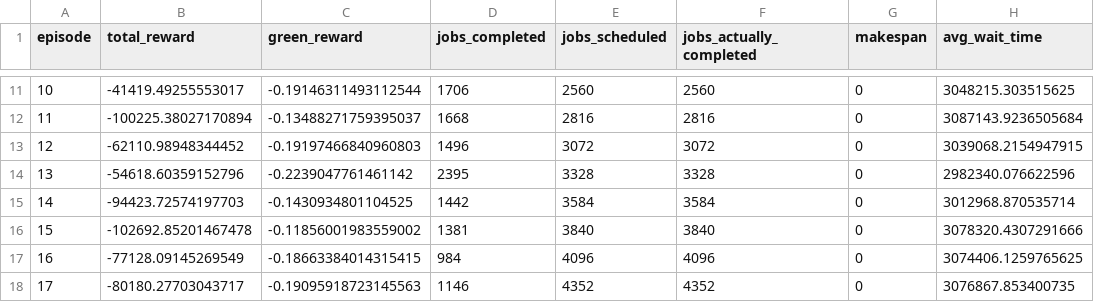
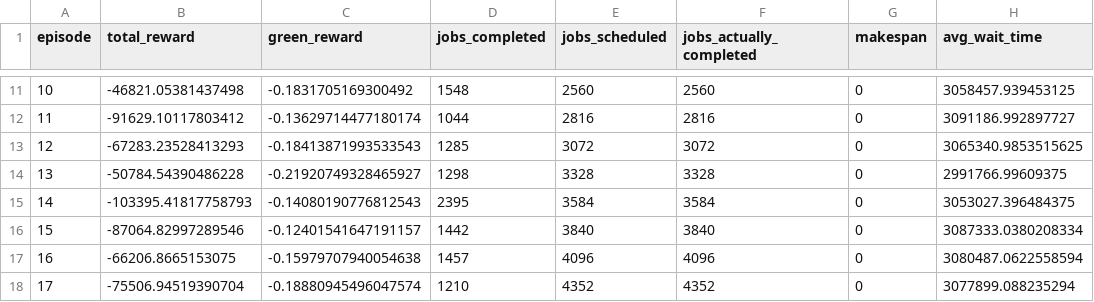
Before and after one commit to dadyownes15/rl-scheduler-v2, a CSV file: lublin_256_carbon_float/MARL_carbon_v1/validation_results/epoch_55/episode_summary_enhanced.csv, drawn as a sheet; only a part is shown, gaps mark what is left out; the diff covers the shown part only.

```diff
--- a/lublin_256_carbon_float/MARL_carbon_v1/validation_results/epoch_55/episode_summary_enhanced.csv
+++ b/lublin_256_carbon_float/MARL_carbon_v1/validation_results/epoch_55/episode_summary_enhanced.csv
@@ -11,8 +11,8 @@ episode,total_reward,green_reward,jobs_completed,jobs_scheduled,jobs_actually_co
-10,-41419.49255553017,-0.19146311493112544,1706,2560,2560,0,3048215.303515625
-11,-100225.38027170894,-0.13488271759395037,1668,2816,2816,0,3087143.9236505684
-12,-62110.98948344452,-0.19197466840960803,1496,3072,3072,0,3039068.2154947915
-13,-54618.60359152796,-0.2239047761461142,2395,3328,3328,0,2982340.076622596
-14,-94423.72574197703,-0.1430934801104525,1442,3584,3584,0,3012968.870535714
-15,-102692.85201467478,-0.11856001983559002,1381,3840,3840,0,3078320.4307291666
-16,-77128.09145269549,-0.18663384014315415,984,4096,4096,0,3074406.1259765625
-17,-80180.27703043717,-0.19095918723145563,1146,4352,4352,0,3076867.853400735
+10,-46821.05381437498,-0.1831705169300492,1548,2560,2560,0,3058457.939453125
+11,-91629.10117803412,-0.13629714477180174,1044,2816,2816,0,3091186.992897727
+12,-67283.23528413293,-0.18413871993533543,1285,3072,3072,0,3065340.9853515625
+13,-50784.54390486228,-0.21920749328465927,1298,3328,3328,0,2991766.99609375
+14,-103395.41817758793,-0.14080190776812543,2395,3584,3584,0,3053027.396484375
+15,-87064.82997289546,-0.12401541647191157,1442,3840,3840,0,3087333.0380208334
+16,-66206.8665153075,-0.15979707940054638,1457,4096,4096,0,3080487.0622558594
+17,-75506.94519390704,-0.18880945496047574,1210,4352,4352,0,3077899.088235294
```
Also changed, not shown: 44 edited cells elsewhere in this file, lublin_256_carbon_float/MARL_carbon_v1/validation_results/epoch_55/job_details_enhanced.csv, 41 other files.
